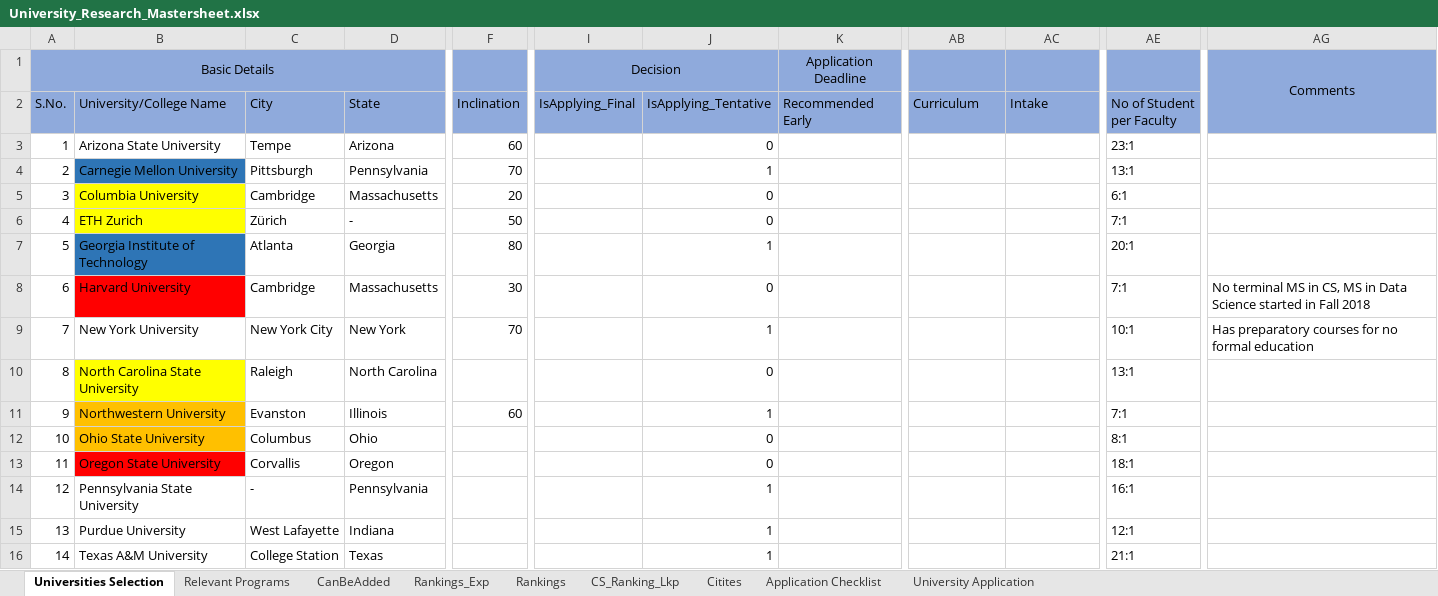
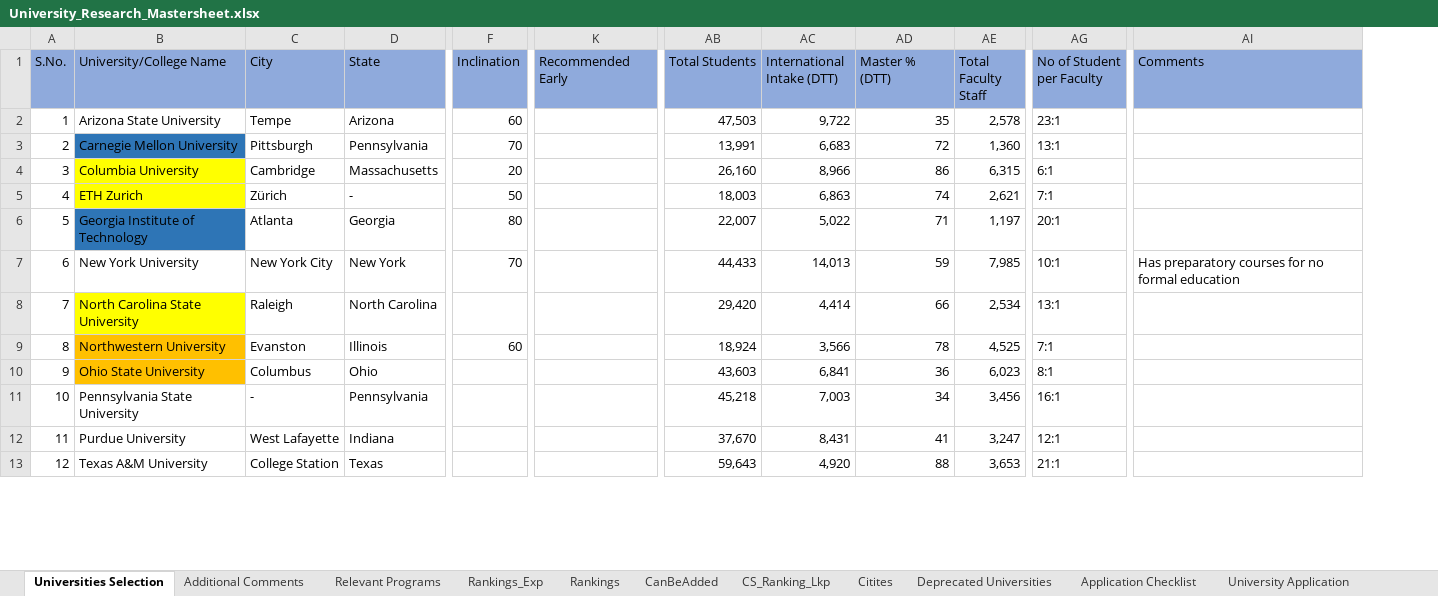
Before and after one commit to jayantabh/ms-app-docs, an Excel workbook: University_Research_Mastersheet.xlsx, sheet Universities Selection, drawn as a sheet; only a part is shown, gaps mark what is left out; values as stored, in another font and other column widths than the file's, no borders; removed rows and columns are numbered as before the commit, all else as after; rows hold the shown columns only; the diff covers the shown part only; the diff names each change by its address in the sheet, - before the commit and + after, or states it on an @@ line.

Commit message:
Removed some universities, added comments sheet

```diff
--- a/University_Research_Mastersheet.xlsx (sheet Universities Selection)
+++ b/University_Research_Mastersheet.xlsx (sheet Universities Selection)
+sheet tab: Additional Comments
+sheet tab: Deprecated Universities
@@ sheet tab order changed: Universities Selection | Additional Comments | Relevant Programs | Rankings_Exp | Rankings | CanBeAdded | CS_Ranking_Lkp | Citites | Deprecated Universities | Application Checklist | University Application @@
@@ column I (IsApplying_Final) hidden, empty @@
@@ column J (IsApplying_Tentative) hidden, rows 3-7: 0 | 1 | 0 | 0 | 1; rows 9-12: 1 | 0 | 1 | 0; rows 14-16: all 1 @@
+column AD (Master % (DTT)), rows 2-13: 35 | 72 | 86 | 74 | 71 | 59 | 66 | 78 | 36 | 34 | 41 | 88
+column AE (Total Faculty Staff), rows 2-13: 2,578 | 1,360 | 6,315 | 2,621 | 1,197 | 7,985 | 2,534 | 4,525 | 6,023 | 3,456 | 3,247 | 3,653
-row 1: Basic Details |  |  |  |  | Decision |  | Application Deadline |  |  |  | Comments
-AB1: Curriculum
+AB1: Total Students
-AC1: Intake
+AC1: International Intake (DTT)
-AI1: (empty)
+AI1: Comments
-AB2 (Total Students): (empty)
+AB2 (Total Students): 47,503
-AC2 (International Intake (DTT)): (empty)
+AC2 (International Intake (DTT)): 9,722
-AB3 (Total Students): (empty)
+AB3 (Total Students): 13,991
-AC3 (International Intake (DTT)): (empty)
+AC3 (International Intake (DTT)): 6,683
-AB4 (Total Students): (empty)
+AB4 (Total Students): 26,160
-AC4 (International Intake (DTT)): (empty)
+AC4 (International Intake (DTT)): 8,966
-AB5 (Total Students): (empty)
+AB5 (Total Students): 18,003
-AC5 (International Intake (DTT)): (empty)
+AC5 (International Intake (DTT)): 6,863
-AB6 (Total Students): (empty)
+AB6 (Total Students): 22,007
-AC6 (International Intake (DTT)): (empty)
+AC6 (International Intake (DTT)): 5,022
-row 8: 6 | Harvard University | Cambridge | Massachusetts | 30 |  | 0 |  |  |  | 7:1 | No terminal MS in CS, MS in Data Science started in Fall 2018
@@ column A (S.No.) renumbered from row 7 down @@
-AB7 (Total Students): (empty)
+AB7 (Total Students): 44,433
-AC7 (International Intake (DTT)): (empty)
+AC7 (International Intake (DTT)): 14,013
-AB8 (Total Students): (empty)
+AB8 (Total Students): 29,420
-AC8 (International Intake (DTT)): (empty)
+AC8 (International Intake (DTT)): 4,414
-AB9 (Total Students): (empty)
+AB9 (Total Students): 18,924
-AC9 (International Intake (DTT)): (empty)
+AC9 (International Intake (DTT)): 3,566
-AB10 (Total Students): (empty)
+AB10 (Total Students): 43,603
-AC10 (International Intake (DTT)): (empty)
+AC10 (International Intake (DTT)): 6,841
-row 13: 11 | Oregon State University | Corvallis | Oregon |  |  | 0 |  |  |  | 18:1
-AB11 (Total Students): (empty)
+AB11 (Total Students): 45,218
-AC11 (International Intake (DTT)): (empty)
+AC11 (International Intake (DTT)): 7,003
-AB12 (Total Students): (empty)
+AB12 (Total Students): 37,670
-AC12 (International Intake (DTT)): (empty)
+AC12 (International Intake (DTT)): 8,431
-AB13 (Total Students): (empty)
+AB13 (Total Students): 59,643
-AC13 (International Intake (DTT)): (empty)
+AC13 (International Intake (DTT)): 4,920
```
Also changed, not shown: 6 removed rows, 103 edited cells and cell formats elsewhere in this sheet, sheet Rankings_Exp, sheet Relevant Programs, sheet Application Checklist, formulas that keep their value.
